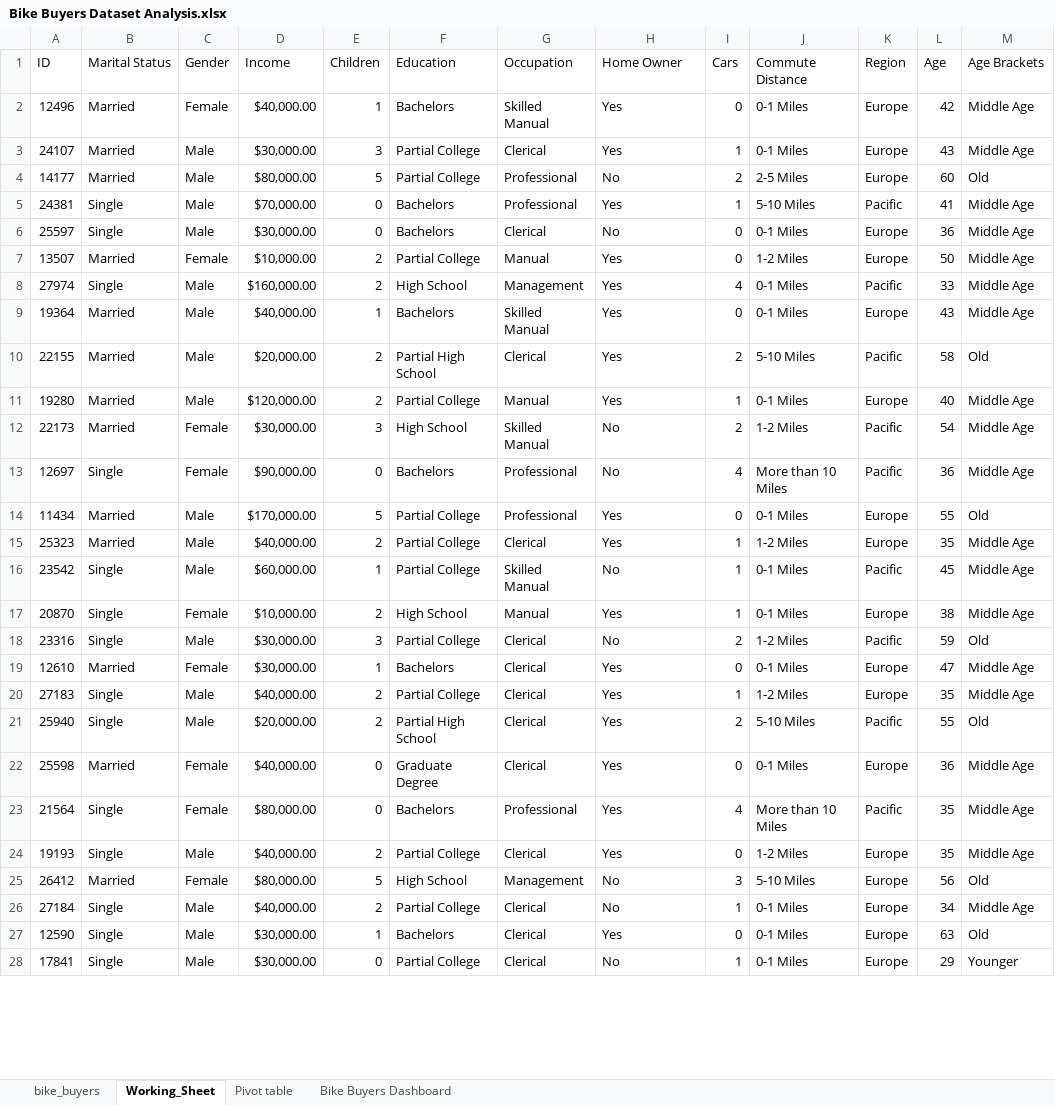
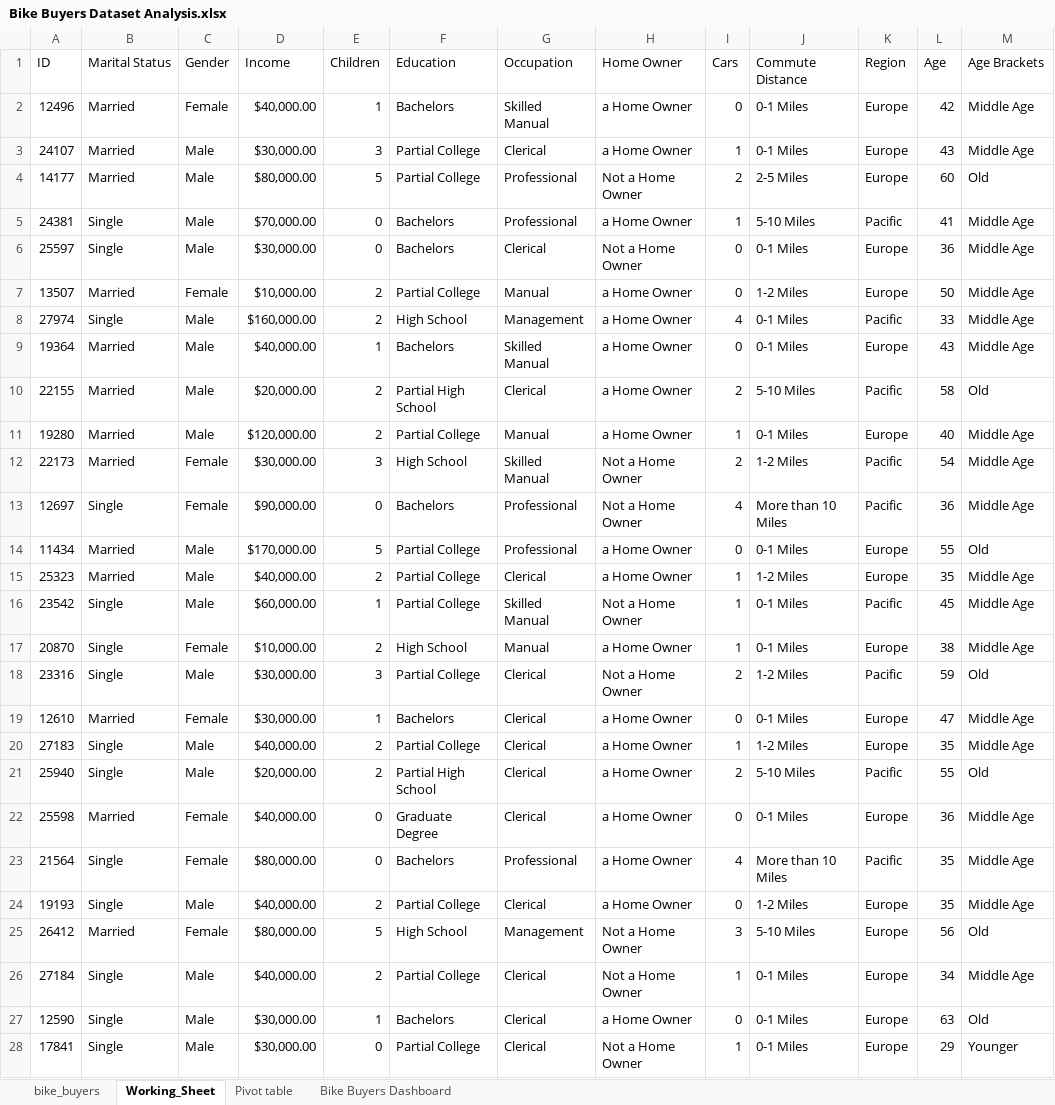
Before and after one commit to gimAbey/excel-da-projects, an Excel workbook: Bike Buyers Analysis/Bike Buyers Dataset Analysis.xlsx, sheet Working_Sheet, drawn as a sheet; only a part is shown; values as stored, in another font and other column widths than the file's, no borders; the diff covers the shown part only; the diff names each change by its address in the sheet, - before the commit and + after, or states it on an @@ line.

Commit message:
Finalized Bike Sales Dashboard
- Include the Readme file

```diff
--- a/Bike Buyers Analysis/Bike Buyers Dataset Analysis.xlsx (sheet Working_Sheet)
+++ b/Bike Buyers Analysis/Bike Buyers Dataset Analysis.xlsx (sheet Working_Sheet)
-H2:H3 (Home Owner): Yes
+H2:H3 (Home Owner): a Home Owner
-H4 (Home Owner): No
+H4 (Home Owner): Not a Home Owner
-H5 (Home Owner): Yes
+H5 (Home Owner): a Home Owner
-H6 (Home Owner): No
+H6 (Home Owner): Not a Home Owner
-H7:H11 (Home Owner): Yes
+H7:H11 (Home Owner): a Home Owner
-H12:H13 (Home Owner): No
+H12:H13 (Home Owner): Not a Home Owner
-H14:H15 (Home Owner): Yes
+H14:H15 (Home Owner): a Home Owner
-H16 (Home Owner): No
+H16 (Home Owner): Not a Home Owner
-H17 (Home Owner): Yes
+H17 (Home Owner): a Home Owner
-H18 (Home Owner): No
+H18 (Home Owner): Not a Home Owner
-H19:H24 (Home Owner): Yes
+H19:H24 (Home Owner): a Home Owner
-H25:H26 (Home Owner): No
+H25:H26 (Home Owner): Not a Home Owner
-H27 (Home Owner): Yes
+H27 (Home Owner): a Home Owner
-H28 (Home Owner): No
+H28 (Home Owner): Not a Home Owner
```
Also changed, not shown: 973 edited cells elsewhere in this sheet, sheet Pivot table, charts or pictures, 3 other files.
